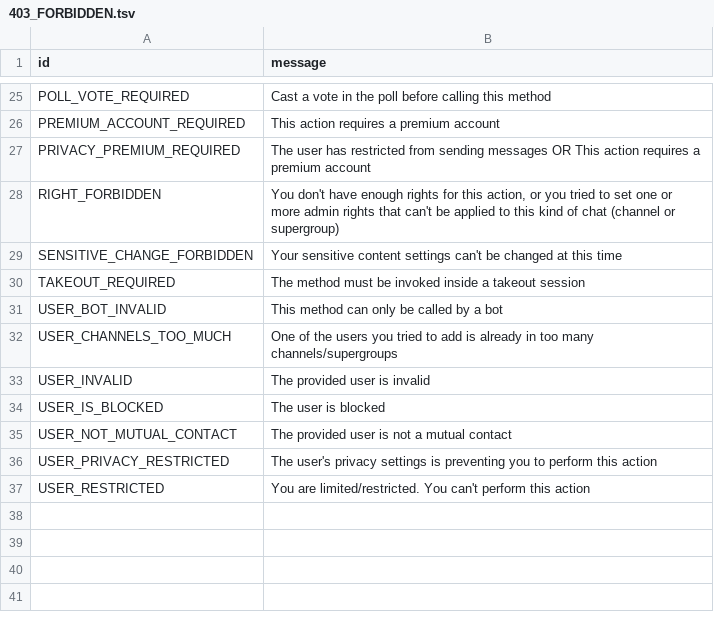
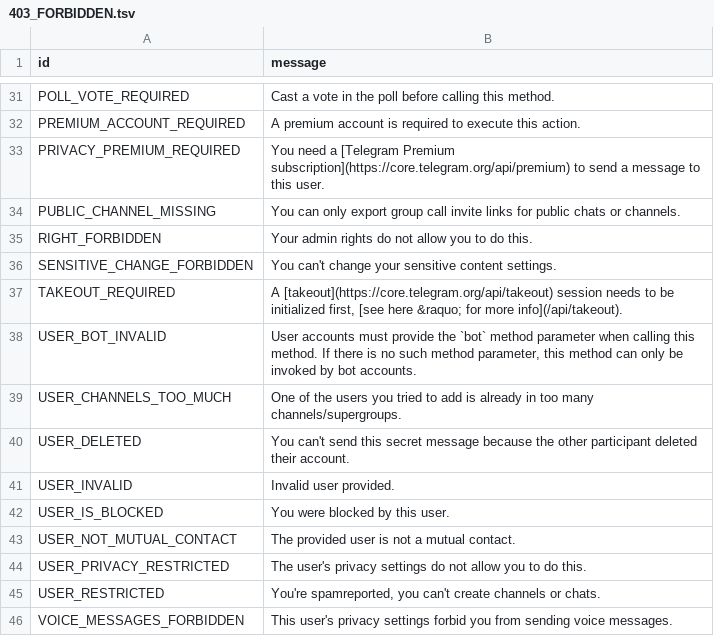
Before and after one commit to yehuda-lev/pyrogram, a TSV file: compiler/errors/source/403_FORBIDDEN.tsv, drawn as a sheet; only a part is shown, gaps mark what is left out; addresses are those after the commit; the diff covers the shown part only; the diff names each change by its address in the sheet, - before the commit and + after, or states it on an @@ line.

```diff
--- a/compiler/errors/source/403_FORBIDDEN.tsv
+++ b/compiler/errors/source/403_FORBIDDEN.tsv
-B31 (message): …calling this method
+B31 (message): …calling this method.
-B32 (message): This action requires a premium account
+B32 (message): A premium account is required to execute this action.
-B33 (message): The user has restricted from sending messages OR This action requires a premium account
+B33 (message): You need a [Telegram Premium subscription](https://core.telegram.org/api/premium) to send a message to this user.
+row 34: PUBLIC_CHANNEL_MISSING | You can only export group call invite links for public chats or channels.
-B35 (message): You don't have enough rights for this action, or you tried to set one or more admin rights that can't be applied to this kind of chat (channel or supergroup)
+B35 (message): Your admin rights do not allow you to do this.
-B36 (message): Your sensitive content settings can't be changed at this time
+B36 (message): You can't change your sensitive content settings.
-B37 (message): The method must be invoked inside a takeout session
+B37 (message): A [takeout](https://core.telegram.org/api/takeout) session needs to be initialized first, [see here &raquo; for more info](/api/takeout).
-B38 (message): This method can only be called by a bot
+B38 (message): User accounts must provide the `bot` method parameter when calling this method. If there is no such method parameter, this method can only be invoked by bot accounts.
-B39 (message): …too many channels/supergroups
+B39 (message): …too many channels/supergroups.
+row 40: USER_DELETED | You can't send this secret message because the other participant deleted their account.
-B41 (message): The provided user is invalid
+B41 (message): Invalid user provided.
-B42 (message): The user is blocked
+B42 (message): You were blocked by this user.
-B43 (message): The provided user is not a mutual contact
+B43 (message): The provided user is not a mutual contact.
-B44 (message): …privacy settings is preventing you to perform this action
+B44 (message): …privacy settings do not allow you to do this.
-B45 (message): You are limited/restricted. You can't perform this action
+B45 (message): You're spamreported, you can't create channels or chats.
+row 46: VOICE_MESSAGES_FORBIDDEN | This user's privacy settings forbid you from sending voice messages.
```
Also changed, not shown: 6 added rows and 20 edited cells elsewhere in this file, compiler/errors/source/500_INTERNAL_SERVER_ERROR.tsv, 3 other files.
